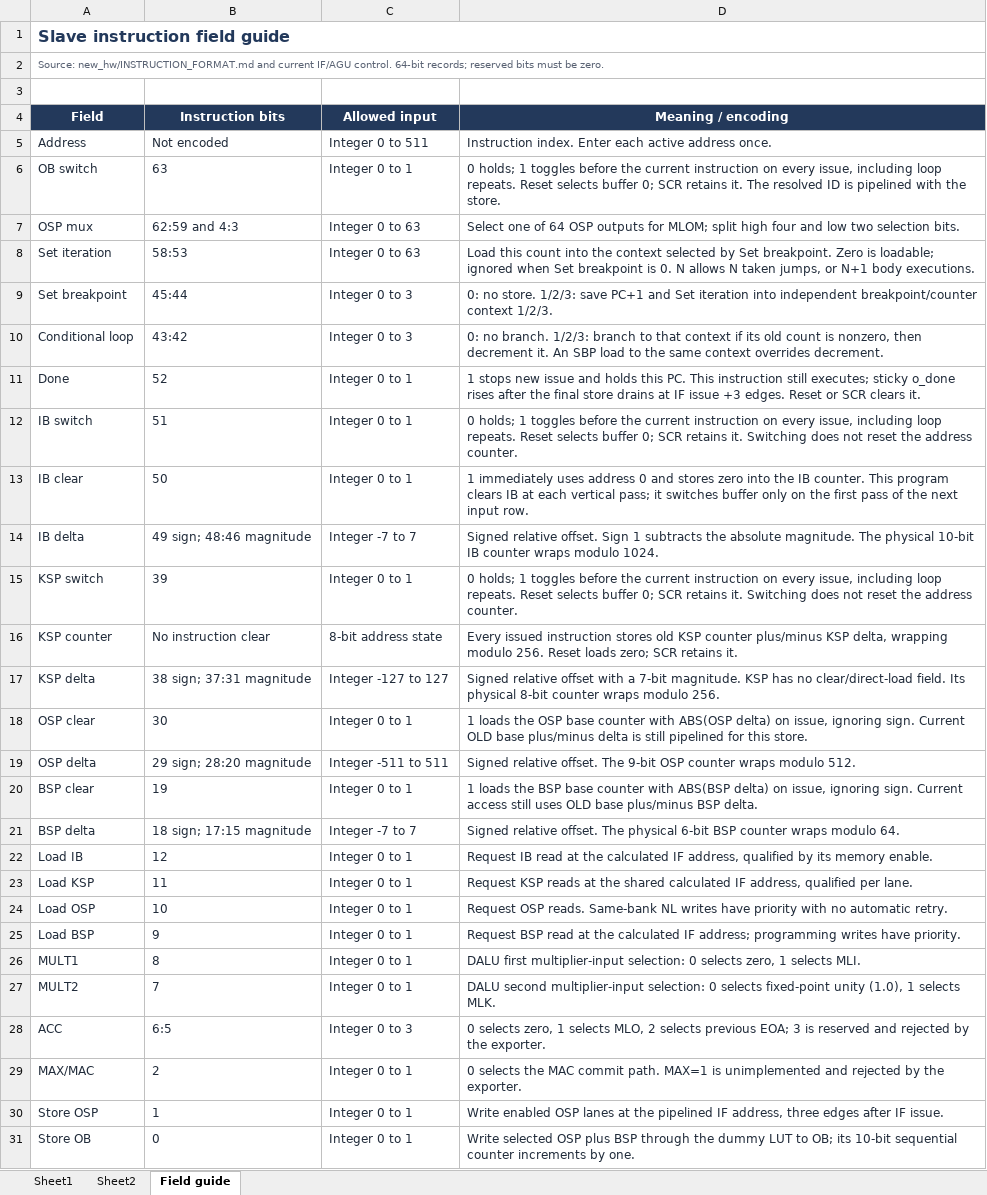
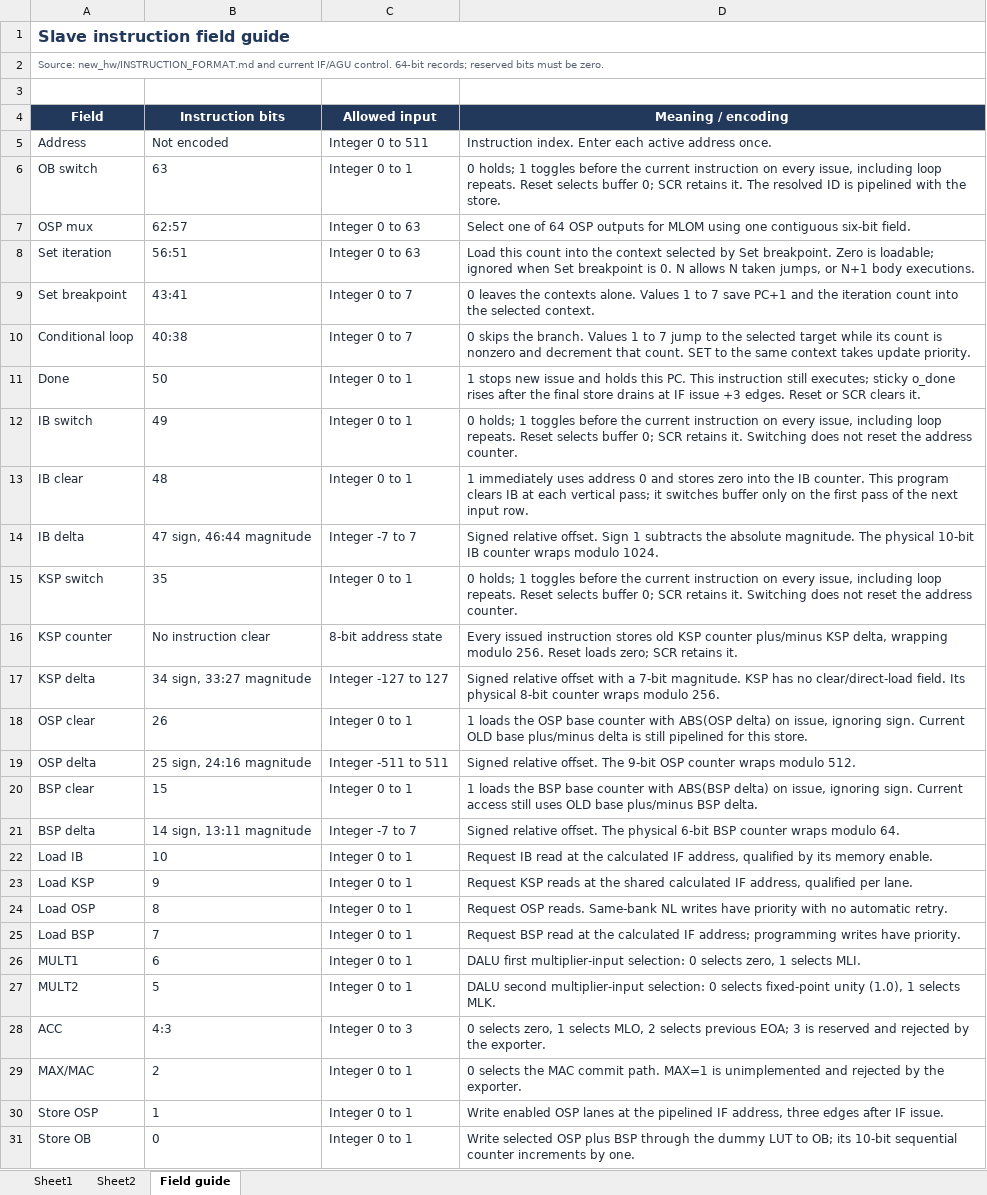
Before and after one commit to Thorlion/dnn_sip, an Excel workbook: new_sw/core_instruction/single_temp.xlsx, sheet Field guide, drawn as a sheet; only a part is shown; values as stored, in another font and other column widths than the file's, no borders; the diff covers the shown part only; the diff names each change by its address in the sheet, - before the commit and + after, or states it on an @@ line.

```diff
--- a/new_sw/core_instruction/single_temp.xlsx (sheet Field guide)
+++ b/new_sw/core_instruction/single_temp.xlsx (sheet Field guide)
-B7 (Instruction bits): 62:59 and 4:3
+B7 (Instruction bits): 62:57
-D7 (Meaning / encoding): …outputs for MLOM; split high four and low two selection bits.
+D7 (Meaning / encoding): …outputs for MLOM using one contiguous six-bit field.
-B8 (Instruction bits): 58:53
+B8 (Instruction bits): 56:51
-B9 (Instruction bits): 45:44
+B9 (Instruction bits): 43:41
-C9:C10 (Allowed input): Integer 0 to 3
+C9:C10 (Allowed input): Integer 0 to 7
-D9 (Meaning / encoding): 0: no store. 1/2/3: save PC+1 and Set iteration into independent breakpoint/counter context 1/2/3.
+D9 (Meaning / encoding): 0 leaves the contexts alone. Values 1 to 7 save PC+1 and the iteration count into the selected context.
-B10 (Instruction bits): 43:42
+B10 (Instruction bits): 40:38
-D10 (Meaning / encoding): 0: no branch. 1/2/3: branch to that context if its old count is nonzero, then decrement it. An SBP load to the same context overrides decrement.
+D10 (Meaning / encoding): 0 skips the branch. Values 1 to 7 jump to the selected target while its count is nonzero and decrement that count. SET to the same context takes update priority.
-B11 (Instruction bits): 52
+B11 (Instruction bits): 50
-B12 (Instruction bits): 51
+B12 (Instruction bits): 49
-B13 (Instruction bits): 50
+B13 (Instruction bits): 48
-B14 (Instruction bits): 49 sign; 48:46 magnitude
+B14 (Instruction bits): 47 sign, 46:44 magnitude
-B15 (Instruction bits): 39
+B15 (Instruction bits): 35
-B17 (Instruction bits): 38 sign; 37:31 magnitude
+B17 (Instruction bits): 34 sign, 33:27 magnitude
-B18 (Instruction bits): 30
+B18 (Instruction bits): 26
-B19 (Instruction bits): 29 sign; 28:20 magnitude
+B19 (Instruction bits): 25 sign, 24:16 magnitude
-B20 (Instruction bits): 19
+B20 (Instruction bits): 15
-B21 (Instruction bits): 18 sign; 17:15 magnitude
+B21 (Instruction bits): 14 sign, 13:11 magnitude
-B22 (Instruction bits): 12
+B22 (Instruction bits): 10
-B23 (Instruction bits): 11
+B23 (Instruction bits): 9
-B24 (Instruction bits): 10
+B24 (Instruction bits): 8
-B25 (Instruction bits): 9
+B25 (Instruction bits): 7
-B26 (Instruction bits): 8
+B26 (Instruction bits): 6
-B27 (Instruction bits): 7
+B27 (Instruction bits): 5
-B28 (Instruction bits): 6:5
+B28 (Instruction bits): 4:3
```
Also changed, not shown: 3 edited cells elsewhere in this sheet, formulas that keep their value, 28 other files.
